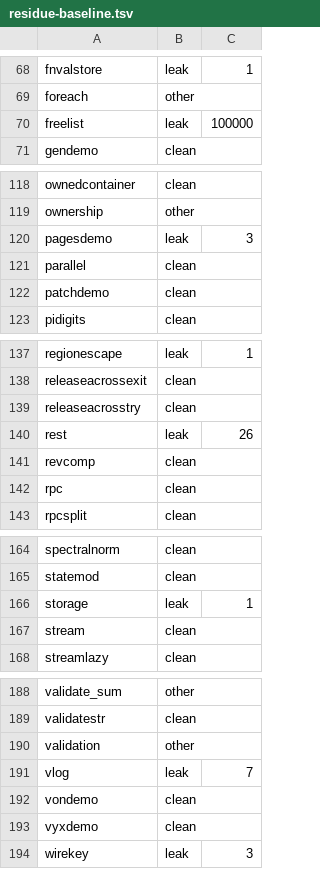
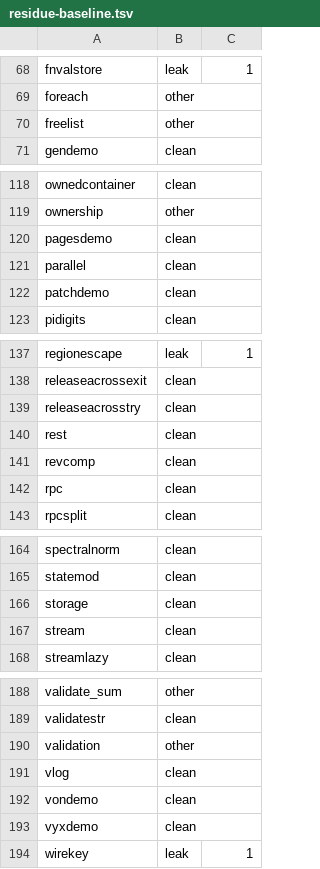
Before and after one commit to vyrn-lang/vyrn, a TSV file: rfcs/census/residue-baseline.tsv, drawn as a sheet; only a part is shown, gaps mark what is left out; the diff covers the shown part only.

```diff
--- a/rfcs/census/residue-baseline.tsv
+++ b/rfcs/census/residue-baseline.tsv
@@ -69,3 +69,3 @@ fnvalstore	leak	1
 foreach	other
-freelist	leak	100000
+freelist	other
 gendemo	clean
@@ -119,3 +119,3 @@ ownedcontainer	clean
 ownership	other
-pagesdemo	leak	3
+pagesdemo	clean
 parallel	clean
@@ -139,3 +139,3 @@ releaseacrossexit	clean
 releaseacrosstry	clean
-rest	leak	26
+rest	clean
 revcomp	clean
@@ -165,3 +165,3 @@ spectralnorm	clean
 statemod	clean
-storage	leak	1
+storage	clean
 stream	clean
@@ -190,5 +190,5 @@ validatestr	clean
 validation	other
-vlog	leak	7
+vlog	clean
 vondemo	clean
 vyxdemo	clean
-wirekey	leak	3
+wirekey	leak	1
```
Also changed, not shown: 22 edited cells elsewhere in this file, rfcs/census/wasm-sha256.tsv, 2 other files.
